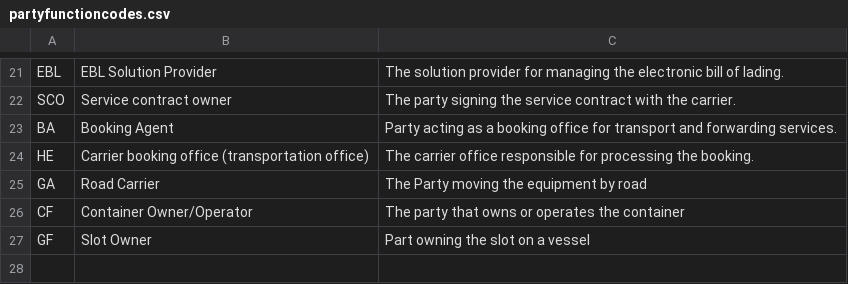
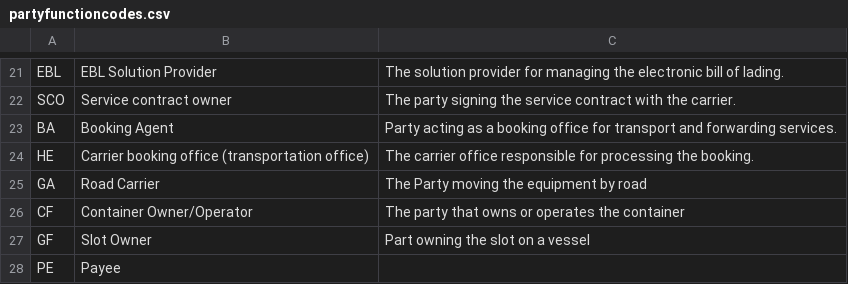
Before and after one commit to cmsdroff/DCSA-Information-Model, a CSV file: datamodel/referencedata.d/partyfunctioncodes.csv, drawn as a sheet; only a part is shown, gaps mark what is left out.

Commit message:
Update partyfunctioncodes.csv

```diff
--- a/datamodel/referencedata.d/partyfunctioncodes.csv
+++ b/datamodel/referencedata.d/partyfunctioncodes.csv
@@ -27 +27,2 @@ CF,Container Owner/Operator,The party that owns or operates the container
 GF,Slot Owner,Part owning the slot on a vessel
+PE,Payee,
```
